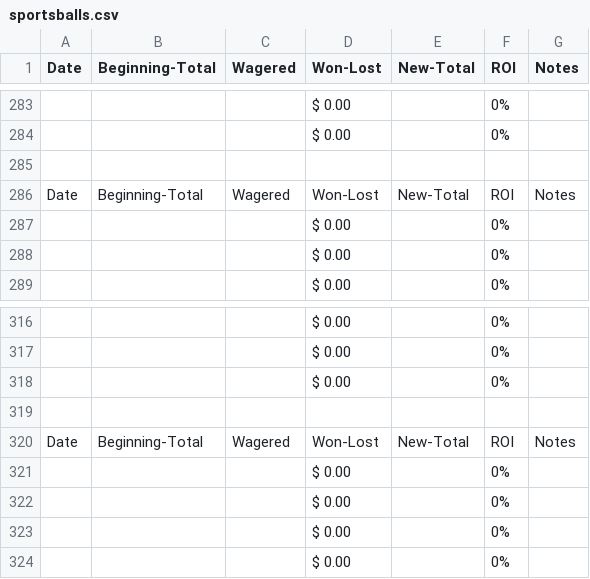
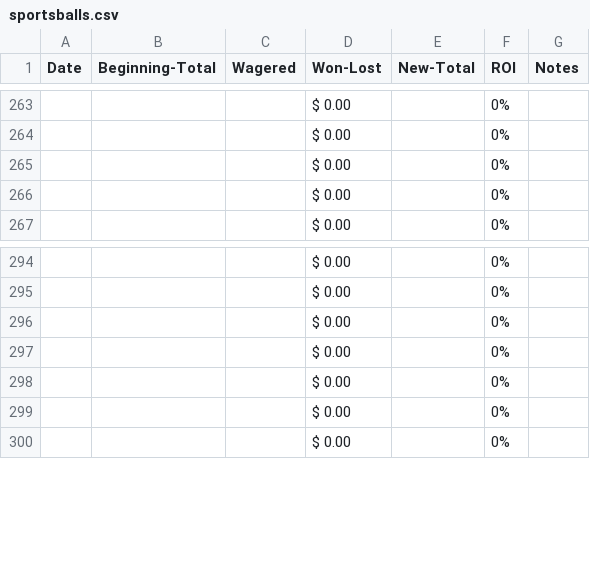
Before and after one commit to quantegytrading/quantegy.io, a CSV file: public/sportsballs.csv, drawn as a sheet; only a part is shown, gaps mark what is left out; the diff covers the shown part only; the diff names each change by its address in the sheet, - before the commit and + after, or states it on an @@ line.

```diff
--- a/public/sportsballs.csv
+++ b/public/sportsballs.csv
-row 285: (empty)
-row 286: Date | Beginning-Total | Wagered | Won-Lost | New-Total | ROI | Notes
-row 319: (empty)
-row 320: Date | Beginning-Total | Wagered | Won-Lost | New-Total | ROI | Notes
```
Also changed, not shown: 24 removed rows elsewhere in this file.
